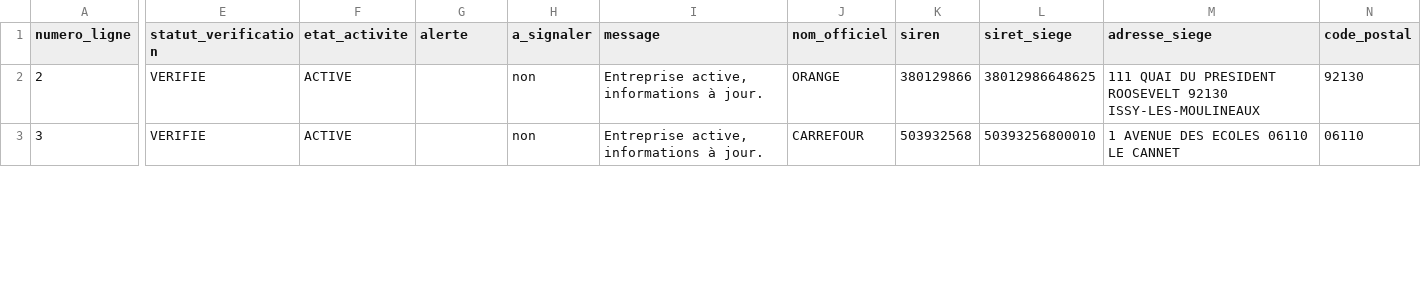
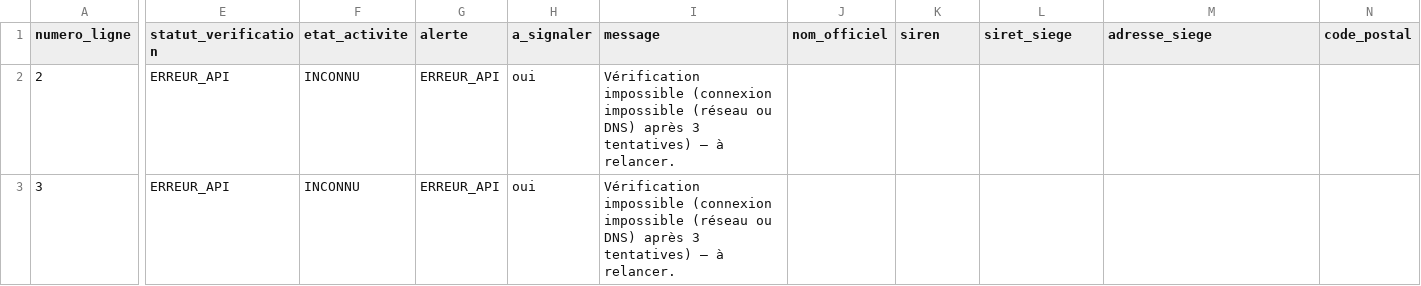
Before and after one commit to xavierarce/ALLELUJAH_X4, a CSV file: resultats/prospects_verifies.csv, drawn as a sheet; only a part is shown, gaps mark what is left out; the diff covers the shown part only; the diff names each change by its address in the sheet, - before the commit and + after, or states it on an @@ line.

```diff
--- a/resultats/prospects_verifies.csv
+++ b/resultats/prospects_verifies.csv
-E2:E3 (statut_verification): VERIFIE
+E2:E3 (statut_verification): ERREUR_API
-F2:F3 (etat_activite): ACTIVE
+F2:F3 (etat_activite): INCONNU
-G2:G3 (alerte): (empty)
+G2:G3 (alerte): ERREUR_API
-H2:H3 (a_signaler): non
+H2:H3 (a_signaler): oui
-I2:I3 (message): Entreprise active, informations à jour.
+I2:I3 (message): Vérification impossible (connexion impossible (réseau ou DNS) après 3 tentatives) — à relancer.
-J2 (nom_officiel): ORANGE
+J2 (nom_officiel): (empty)
-K2 (siren): 380129866
+K2 (siren): (empty)
-L2 (siret_siege): 38012986648625
+L2 (siret_siege): (empty)
-M2 (adresse_siege): 111 QUAI DU PRESIDENT ROOSEVELT 92130 ISSY-LES-MOULINEAUX
+M2 (adresse_siege): (empty)
-N2 (code_postal): 92130
+N2 (code_postal): (empty)
-J3 (nom_officiel): CARREFOUR
+J3 (nom_officiel): (empty)
-K3 (siren): 503932568
+K3 (siren): (empty)
-L3 (siret_siege): 50393256800010
+L3 (siret_siege): (empty)
-M3 (adresse_siege): 1 AVENUE DES ECOLES 06110 LE CANNET
+M3 (adresse_siege): (empty)
-N3 (code_postal): 06110
+N3 (code_postal): (empty)
```
Also changed, not shown: 9 removed rows and 39 edited cells elsewhere in this file, 2 other files.
